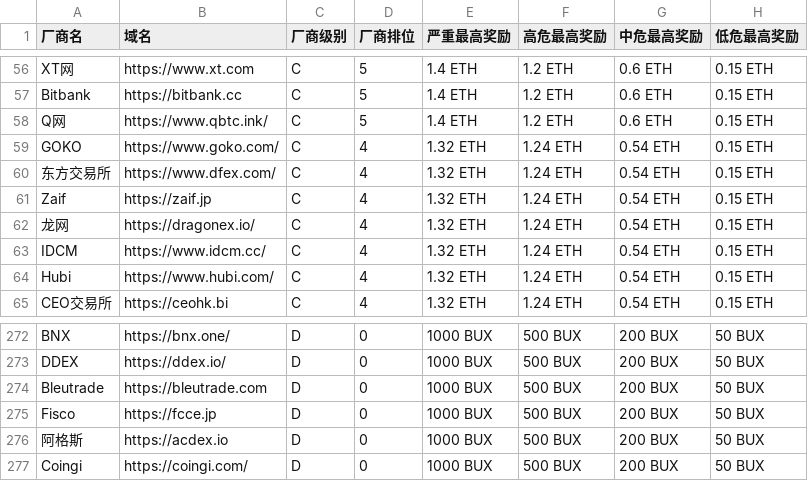
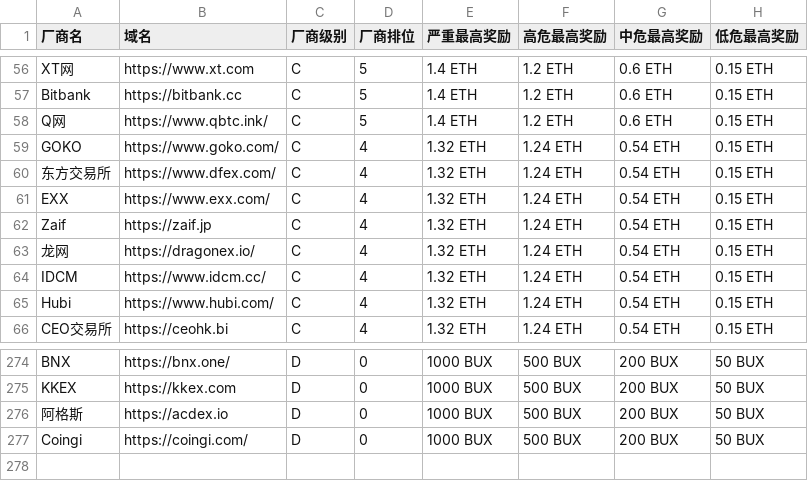
Before and after one commit to bugxio/BVRS, a CSV file: exchange/2019_07_08.csv, drawn as a sheet; only a part is shown, gaps mark what is left out; addresses are those after the commit; the diff covers the shown part only; the diff names each change by its address in the sheet, - before the commit and + after, or states it on an @@ line.

Commit message:
update 2019_07_08

```diff
--- a/exchange/2019_07_08.csv
+++ b/exchange/2019_07_08.csv
+row 61: EXX | https://www.exx.com/ | C | 4 | 1.32 ETH | 1.24 ETH | 0.54 ETH | 0.15 ETH
-A275 (厂商名): DDEX
+A275 (厂商名): KKEX
-B275 (域名): https://ddex.io/
+B275 (域名): https://kkex.com
@@ row 274 moved to row 273: Bleutrade @@
@@ row 275 moved to row 272: Fisco @@
```
Also changed, not shown: 2 added rows, 3 removed rows, 79 moved rows and 6 edited cells elsewhere in this file.
